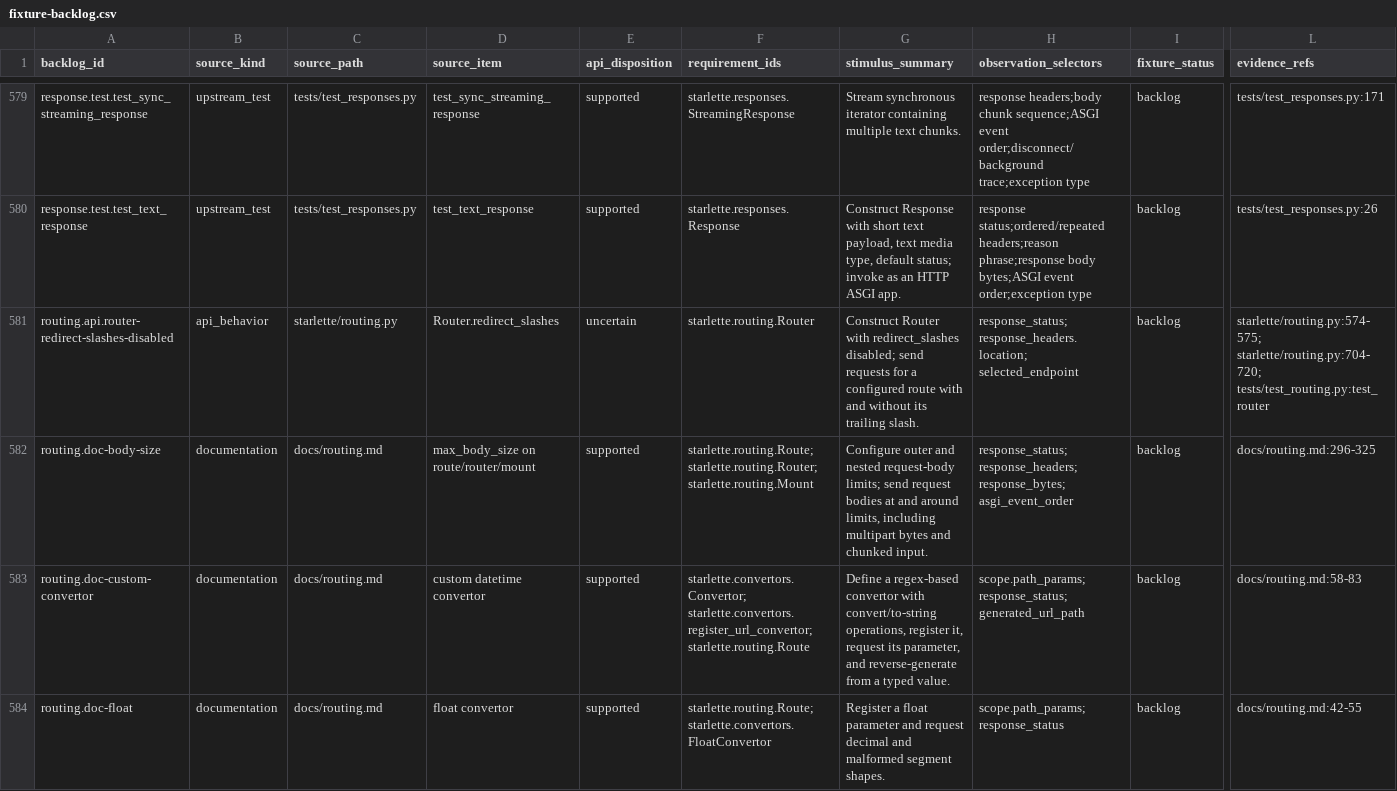
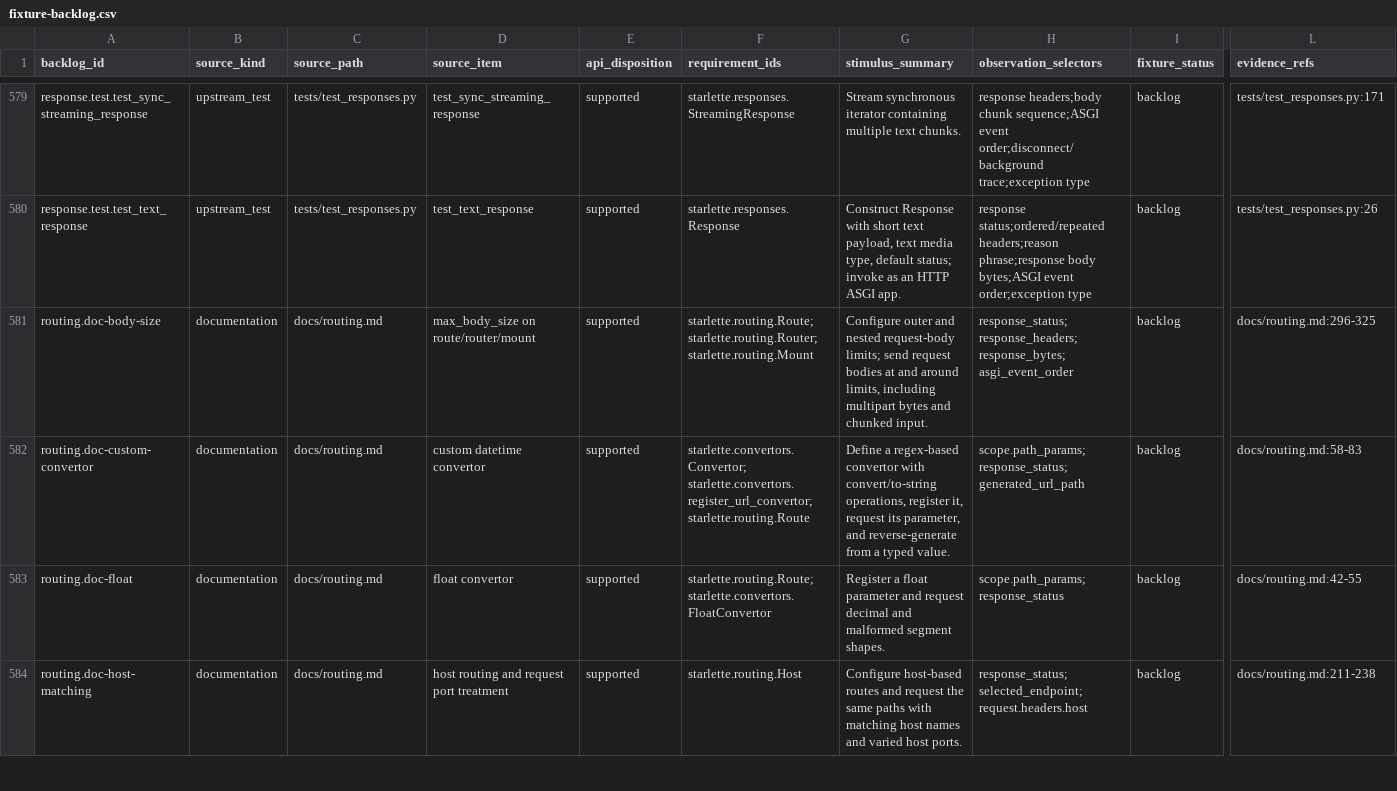
Before and after one commit to appunni-m/starlette-rs, a CSV file: docs/atlas/fixture-backlog.csv, drawn as a sheet; only a part is shown, gaps mark what is left out; the shorter side is filled out with more unchanged rows; rows hold the shown columns only; the diff names each change by its address in the sheet, - before the commit and + after, or states it on an @@ line.

```diff
--- a/docs/atlas/fixture-backlog.csv
+++ b/docs/atlas/fixture-backlog.csv
-row 581: routing.api.router-redirect-slashes-disabled | api_behavior | starlette/routing.py | Router.redirect_slashes | uncertain | starlette.routing.Router | Construct Router with redirect_slashes disabled; send requests for a configured route with and without its trailing slash. | response_status; response_headers.location; selected_endpoint | backlog | starlette/routing.py:574-575; starlette/routing.py:704-720; tests/test_routing.py:test_router
```
Also changed, not shown: docs/atlas/coverage-matrix.csv, docs/atlas/reviews/asgi-core-fixtures.csv, 22 other files.
